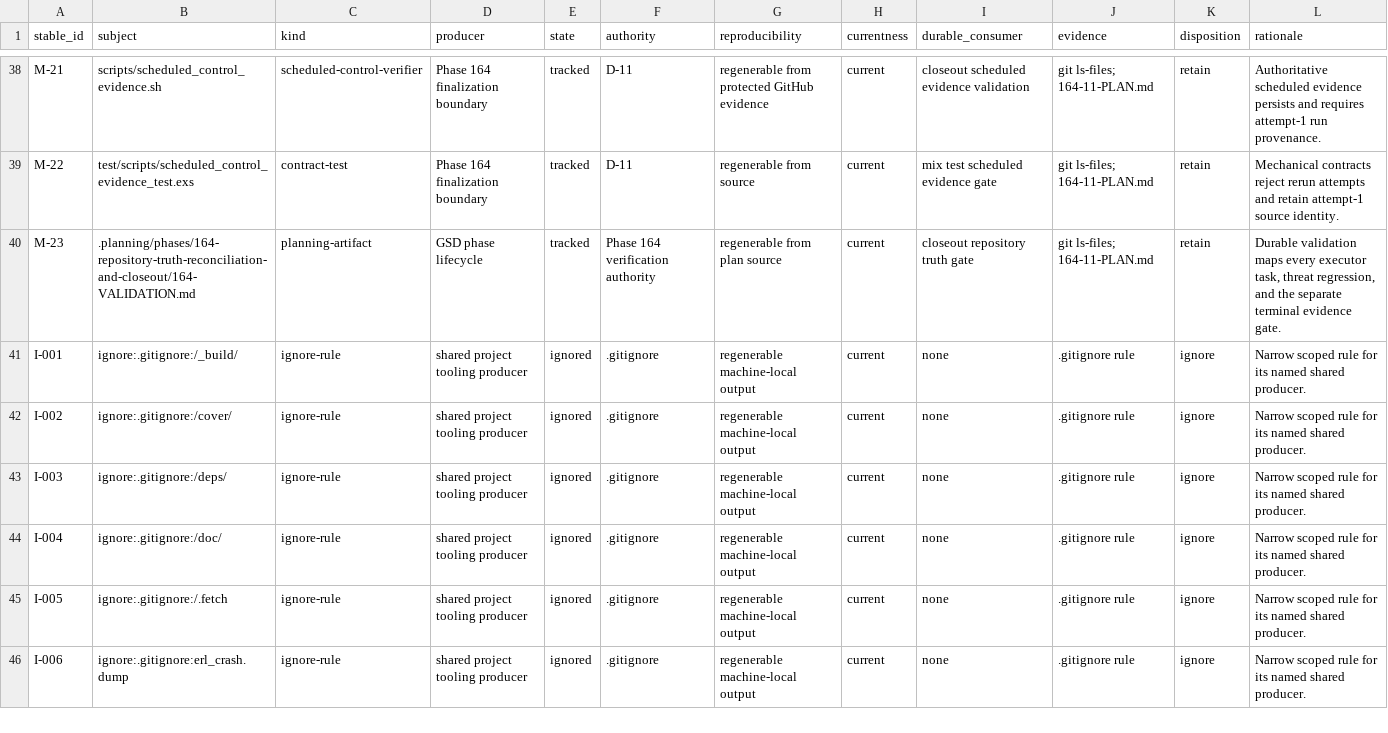
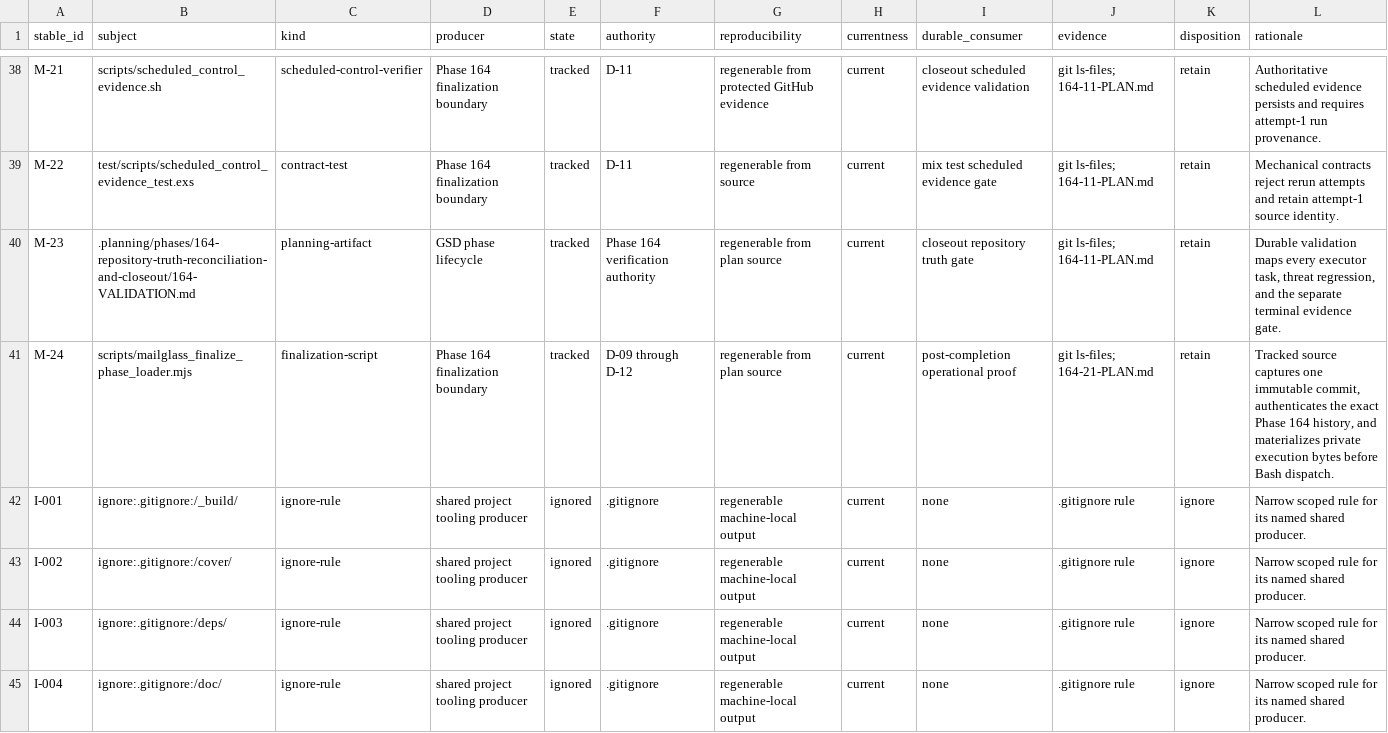
Before and after one commit to szTheory/mailglass, a TSV file: .planning/phases/164-repository-truth-reconciliation-and-closeout/164-TRUTH-DISPOSITION.tsv, drawn as a sheet; only a part is shown, gaps mark what is left out; the shorter side is filled out with more unchanged rows; the diff names each change by its address in the sheet, - before the commit and + after, or states it on an @@ line.

Commit message:
feat(164-21): enforce fixed terminal history
- require exact PLAN and SUMMARY pairs 01 through 24

- register immutable loader in the canonical truth ledger

- ignore unexecuted future plan declarations during ledger inventory

```diff
--- a/.planning/phases/164-repository-truth-reconciliation-and-closeout/164-TRUTH-DISPOSITION.tsv
+++ b/.planning/phases/164-repository-truth-reconciliation-and-closeout/164-TRUTH-DISPOSITION.tsv
+row 41: M-24 | scripts/mailglass_finalize_phase_loader.mjs | finalization-script | Phase 164 finalization boundary | tracked | D-09 through D-12 | regenerable from plan source | current | post-completion operational proof | git ls-files; 164-21-PLAN.md | retain | Tracked source captures one immutable commit, authenticates the exact Phase 164 history, and materializes private execution bytes before Bash dispatch.
```
Also changed, not shown: 2 other files.
